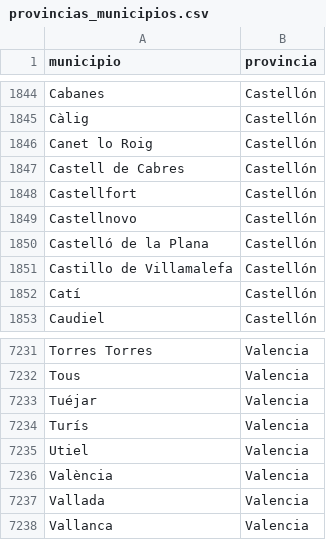
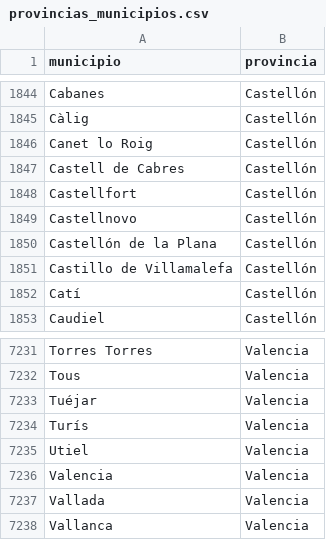
Before and after one commit to mvarona/TFM_MUINBDES, a CSV file: Data/provincias_municipios.csv, drawn as a sheet; only a part is shown, gaps mark what is left out.

```diff
--- a/Data/provincias_municipios.csv
+++ b/Data/provincias_municipios.csv
@@ -1849,3 +1849,3 @@ Castellfort,Castellón
 Castellnovo,Castellón
-Castelló de la Plana,Castellón
+Castellón de la Plana,Castellón
 Castillo de Villamalefa,Castellón
@@ -7235,3 +7235,3 @@ Turís,Valencia
 Utiel,Valencia
-València,Valencia
+Valencia,Valencia
 Vallada,Valencia
```
Also changed, not shown: Data/capitales_provincias.csv, Data/provincias_municipios_nombres_humanos.csv.
